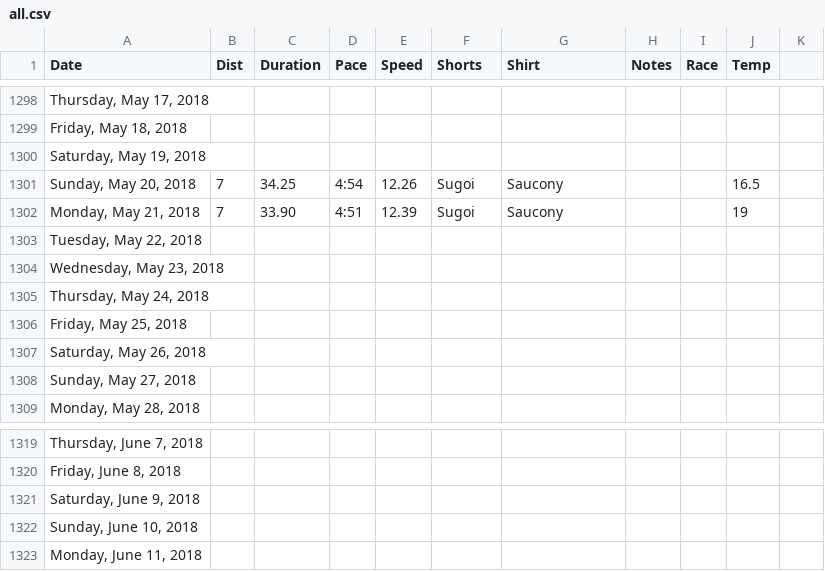
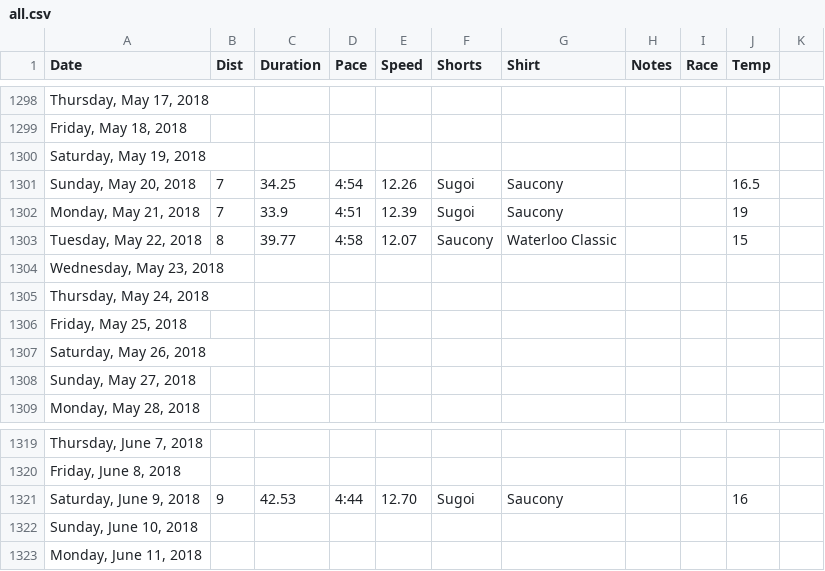
Before and after one commit to paulmotz/paulmotz.github.io, a CSV file: data/all.csv, drawn as a sheet; only a part is shown, gaps mark what is left out; the diff covers the shown part only; the diff names each change by its address in the sheet, - before the commit and + after, or states it on an @@ line.

```diff
--- a/data/all.csv
+++ b/data/all.csv
-C1302 (Duration): 33.90
+C1302 (Duration): 33.9
-B1303 (Dist): (empty)
+B1303 (Dist): 8
-C1303 (Duration): (empty)
+C1303 (Duration): 39.77
-D1303 (Pace): (empty)
+D1303 (Pace): 4:58
-E1303 (Speed): (empty)
+E1303 (Speed): 12.07
-F1303 (Shorts): (empty)
+F1303 (Shorts): Saucony
-G1303 (Shirt): (empty)
+G1303 (Shirt): Waterloo Classic
-J1303 (Temp): (empty)
+J1303 (Temp): 15
-B1321 (Dist): (empty)
+B1321 (Dist): 9
-C1321 (Duration): (empty)
+C1321 (Duration): 42.53
-D1321 (Pace): (empty)
+D1321 (Pace): 4:44
-E1321 (Speed): (empty)
+E1321 (Speed): 12.70
-F1321 (Shorts): (empty)
+F1321 (Shorts): Sugoi
-G1321 (Shirt): (empty)
+G1321 (Shirt): Saucony
-J1321 (Temp): (empty)
+J1321 (Temp): 16
```
Also changed, not shown: 28 edited cells elsewhere in this file.
